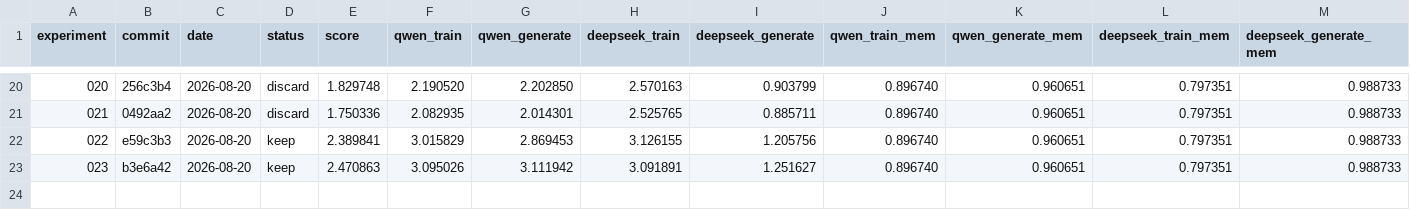
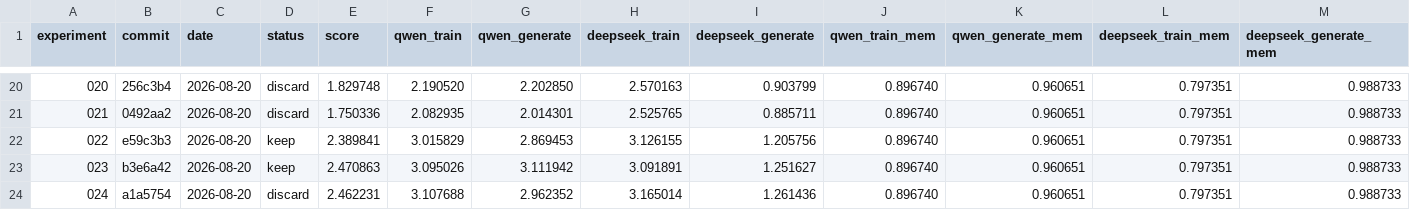
Before and after one commit to walkinglabs/microLLM-rocm, a TSV file: docs/optimization-log/results.tsv, drawn as a sheet; only a part is shown, gaps mark what is left out; rows hold the shown columns only; the diff names each change by its address in the sheet, - before the commit and + after, or states it on an @@ line.

```diff
--- a/docs/optimization-log/results.tsv
+++ b/docs/optimization-log/results.tsv
+row 24: 024 | a1a5754 | 2026-08-20 | discard | 2.462231 | 3.107688 | 2.962352 | 3.165014 | 1.261436 | 0.896740 | 0.960651 | 0.797351 | 0.988733
```
Also changed, not shown: 4 other files.
